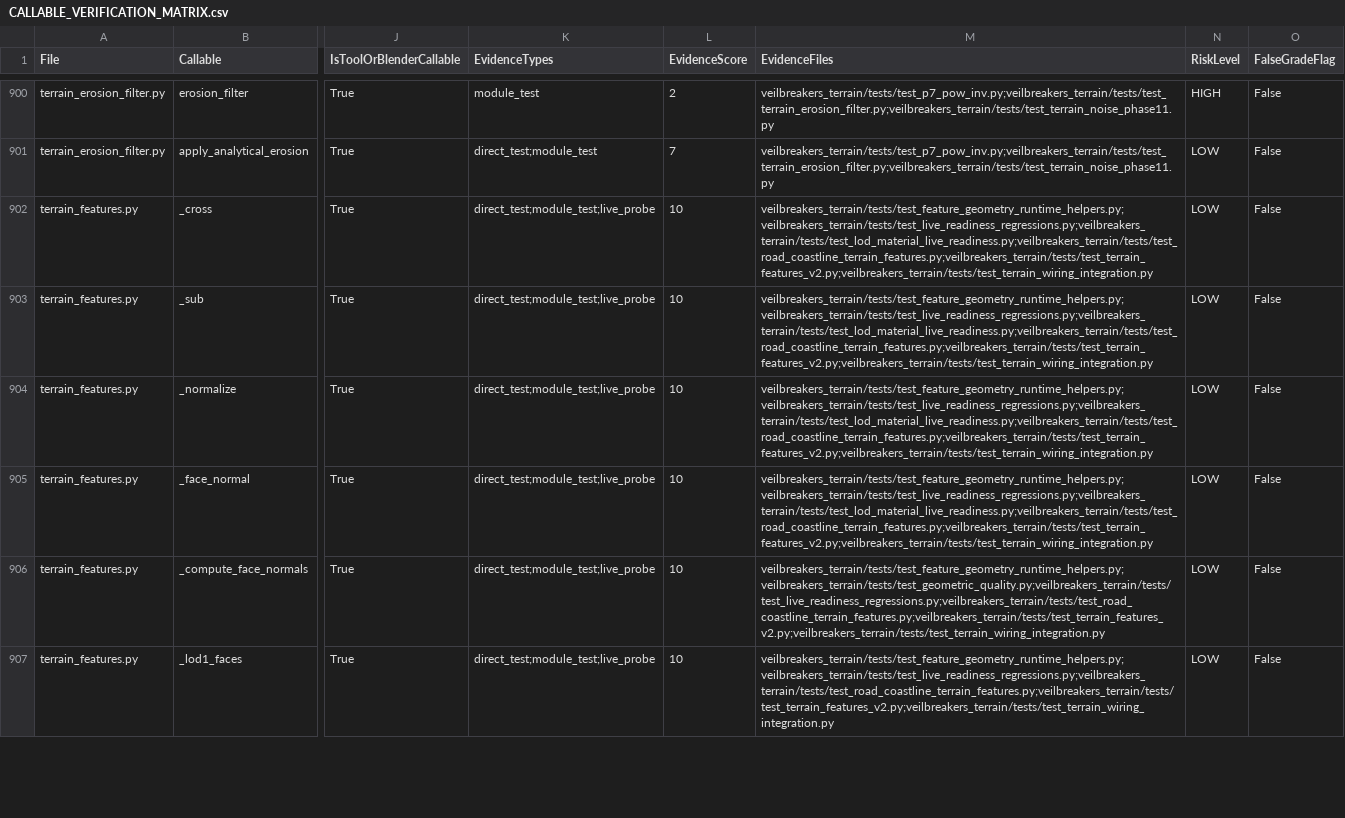
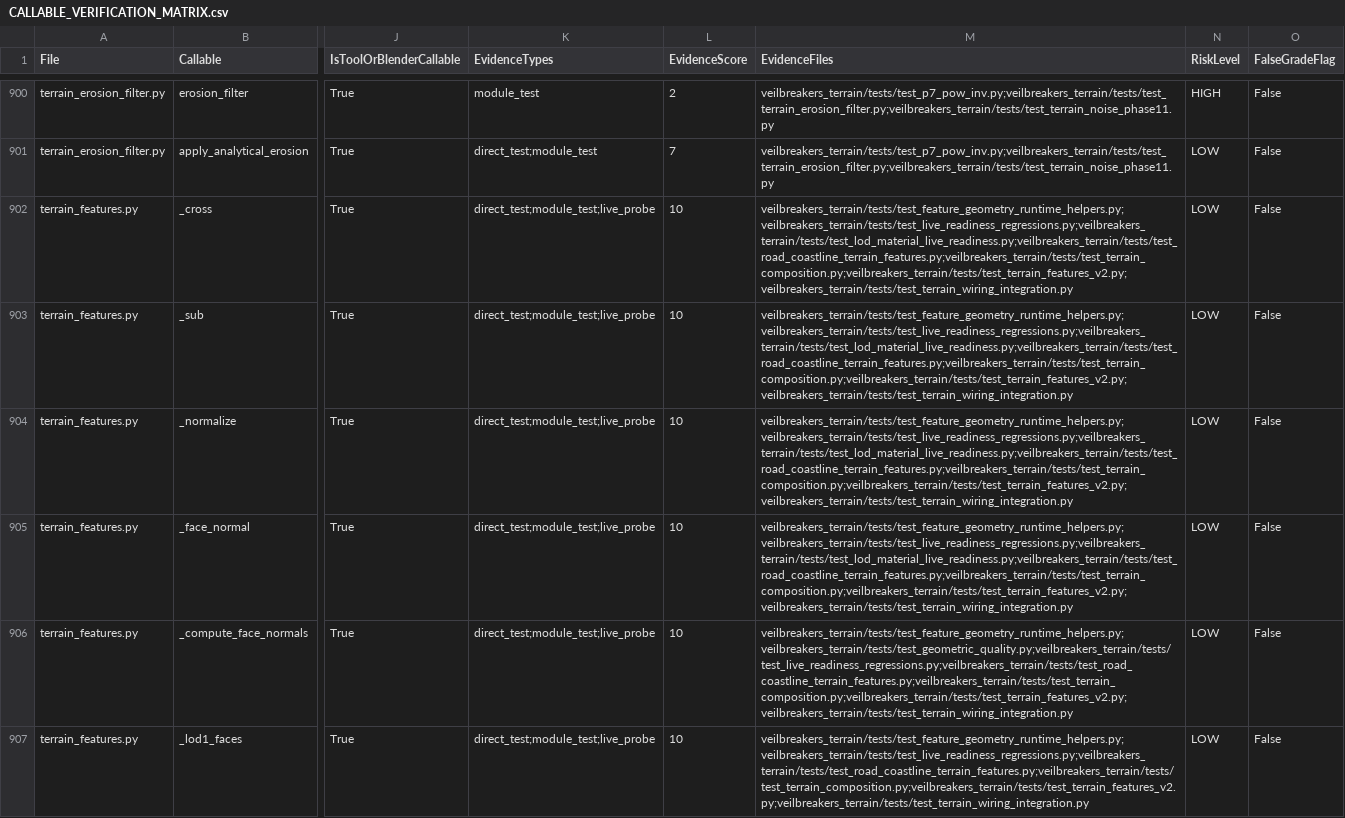
Before and after one commit to Sharks820/veilbreakers-terrain, a CSV file: output/verification/CALLABLE_VERIFICATION_MATRIX.csv, drawn as a sheet; only a part is shown, gaps mark what is left out; the diff covers the shown part only; the diff names each change by its address in the sheet, - before the commit and + after, or states it on an @@ line.

Commit message:
Add terrain mask morphology audit guardrails

```diff
--- a/output/verification/CALLABLE_VERIFICATION_MATRIX.csv
+++ b/output/verification/CALLABLE_VERIFICATION_MATRIX.csv
-M902:M905 (EvidenceFiles): veilbreakers_terrain/tests/test_feature_geometry_runtime_helpers.py;veilbreakers_terrain/tests/test_live_readiness_regressions.py;veilbreakers_terrain/tests/test_lod_material_live_readiness.py;veilbreakers_terrain/tests/test_road_coastline_terrain_features.py;veilbreakers_terrain/tests/test_terrain_features_v2.py;veilbreakers_terrain/tests/test_terrain_wiring_integration.py
+M902:M905 (EvidenceFiles): veilbreakers_terrain/tests/test_feature_geometry_runtime_helpers.py;veilbreakers_terrain/tests/test_live_readiness_regressions.py;veilbreakers_terrain/tests/test_lod_material_live_readiness.py;veilbreakers_terrain/tests/test_road_coastline_terrain_features.py;veilbreakers_terrain/tests/test_terrain_composition.py;veilbreakers_terrain/tests/test_terrain_features_v2.py;veilbreakers_terrain/tests/test_terrain_wiring_integration.py
-M906 (EvidenceFiles): veilbreakers_terrain/tests/test_feature_geometry_runtime_helpers.py;veilbreakers_terrain/tests/test_geometric_quality.py;veilbreakers_terrain/tests/test_live_readiness_regressions.py;veilbreakers_terrain/tests/test_road_coastline_terrain_features.py;veilbreakers_terrain/tests/test_terrain_features_v2.py;veilbreakers_terrain/tests/test_terrain_wiring_integration.py
+M906 (EvidenceFiles): veilbreakers_terrain/tests/test_feature_geometry_runtime_helpers.py;veilbreakers_terrain/tests/test_geometric_quality.py;veilbreakers_terrain/tests/test_live_readiness_regressions.py;veilbreakers_terrain/tests/test_road_coastline_terrain_features.py;veilbreakers_terrain/tests/test_terrain_composition.py;veilbreakers_terrain/tests/test_terrain_features_v2.py;veilbreakers_terrain/tests/test_terrain_wiring_integration.py
-M907 (EvidenceFiles): veilbreakers_terrain/tests/test_feature_geometry_runtime_helpers.py;veilbreakers_terrain/tests/test_live_readiness_regressions.py;veilbreakers_terrain/tests/test_road_coastline_terrain_features.py;veilbreakers_terrain/tests/test_terrain_features_v2.py;veilbreakers_terrain/tests/test_terrain_wiring_integration.py
+M907 (EvidenceFiles): veilbreakers_terrain/tests/test_feature_geometry_runtime_helpers.py;veilbreakers_terrain/tests/test_live_readiness_regressions.py;veilbreakers_terrain/tests/test_road_coastline_terrain_features.py;veilbreakers_terrain/tests/test_terrain_composition.py;veilbreakers_terrain/tests/test_terrain_features_v2.py;veilbreakers_terrain/tests/test_terrain_wiring_integration.py
```
Also changed, not shown: 101 edited cells elsewhere in this file, 3 other files.
